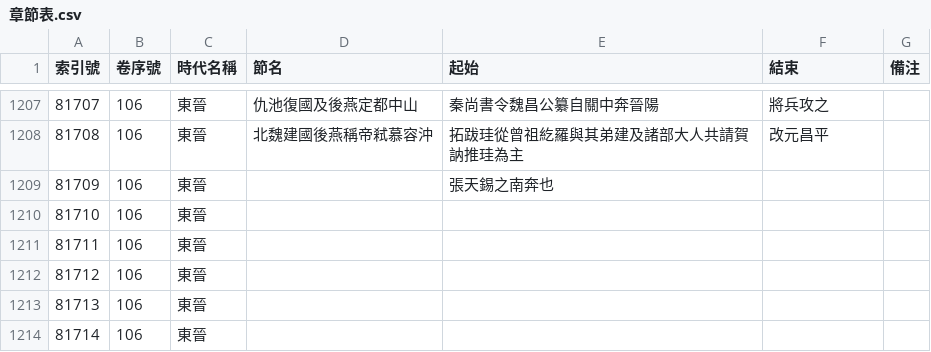
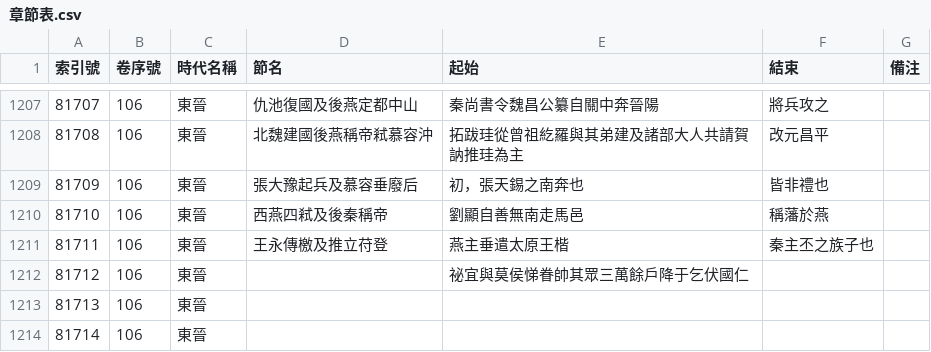
Before and after one commit to gamefang/zizhitongjian, a CSV file: 1_數據表/1.1_通鑑目録/章節表.csv, drawn as a sheet; only a part is shown, gaps mark what is left out.

```diff
--- a/1_數據表/1.1_通鑑目録/章節表.csv
+++ b/1_數據表/1.1_通鑑目録/章節表.csv
@@ -1208,6 +1208,6 @@
 81708,106,東晉,北魏建國後燕稱帝弒慕容沖,拓跋珪從曾祖紇羅與其弟建及諸部大人共請賀訥推珪為主,改元昌平,
-81709,106,東晉,,張天錫之南奔也,,
-81710,106,東晉,,,,
-81711,106,東晉,,,,
-81712,106,東晉,,,,
+81709,106,東晉,張大豫起兵及慕容垂廢后,初，張天錫之南奔也,皆非禮也,
+81710,106,東晉,西燕四弒及後秦稱帝,劉顯自善無南走馬邑,稱藩於燕,
+81711,106,東晉,王永傳檄及推立苻登,燕主垂遣太原王楷,秦主丕之族子也,
+81712,106,東晉,,祕宜與莫侯悌眷帥其眾三萬餘戶降于乞伏國仁,,
 81713,106,東晉,,,,
```
Also changed, not shown: 1_數據表/1.2_政權年代表/年號總表.csv, 2_世系圖表/2.2_并立政權/晉/西燕世系表.csv, 12 other files.
